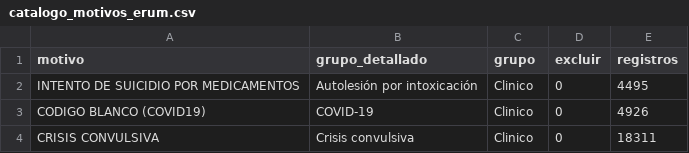
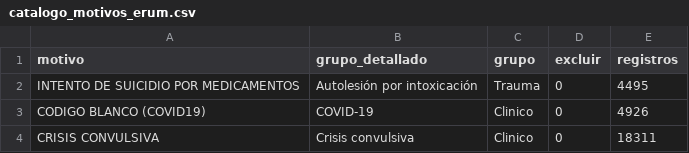
Before and after one commit to munozemt/tiempos_de_recepcion, a CSV file: catalogo_motivos_erum.csv, drawn as a sheet; only a part is shown.

```diff
--- a/catalogo_motivos_erum.csv
+++ b/catalogo_motivos_erum.csv
@@ -1,3 +1,3 @@
 motivo,grupo_detallado,grupo,excluir,registros
-INTENTO DE SUICIDIO POR MEDICAMENTOS,Autolesión por intoxicación,Clinico,0,4495
+INTENTO DE SUICIDIO POR MEDICAMENTOS,Autolesión por intoxicación,Trauma,0,4495
 CODIGO BLANCO (COVID19),COVID-19,Clinico,0,4926
```
Also changed, not shown: 6 other files.
